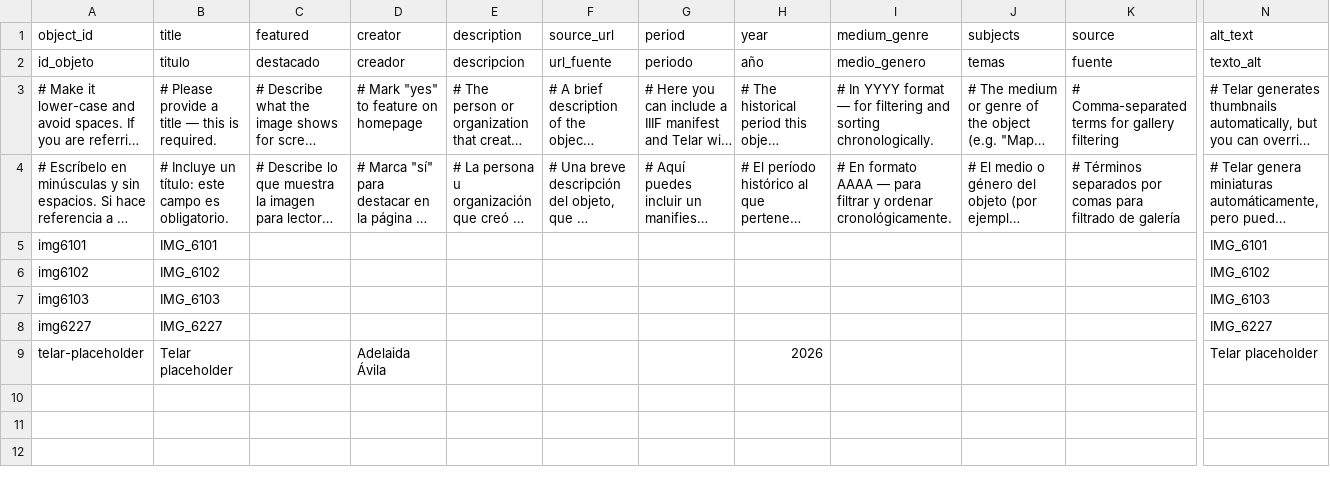
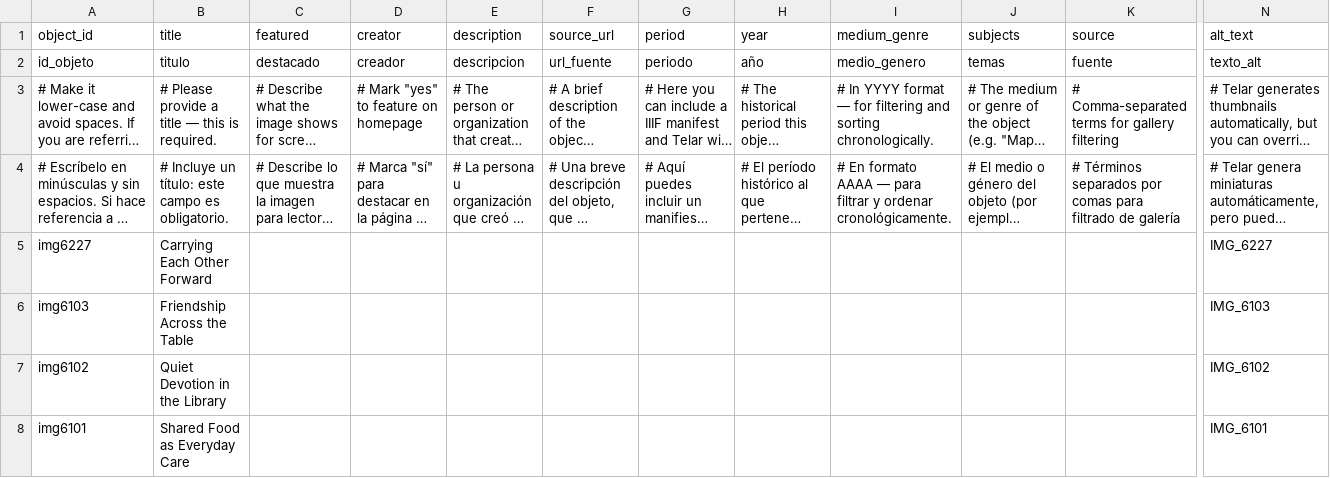
Before and after one commit to Yuzhen-Zhang970/yuzhen_zhang, a CSV file: telar-content/spreadsheets/objects.csv, drawn as a sheet; only a part is shown, gaps mark what is left out; long unchanged cells end in …; removed rows and columns are numbered as before the commit, all else as after; rows hold the shown columns only; the diff names each change by its address in the sheet, - before the commit and + after, or states it on an @@ line.

Commit message:
Add 4 stories, add 4 objects, add 2 pages
Added:
  Story: Carrying Each Other Forward
  Story: Friendship Across the Table
  Story: Quiet Devotion in the Library
  Story: Shared Food as Everyday Care
  Object: Carrying Each Other Forward
  Object:     Friendship Across the Table
  Object:     Quiet Devotion in the Library
  Object:     Shared Food as Everyday Care
  Page: Conclusion
  Page: Works Cited
  Glossary term: Telar
  Glossary term: Love
  Glossary term: Friendship
  Glossary term: Vulnerability
  Glossary term: Intimacy
  Glossary term: Belonging
  Glossary term: Companionship
  Glossary term: Devotion
  Glossary term: Reciprocity
  Glossary term: Partnership
  Glossary term: Connection

Published via Telar Compositor

```diff
--- a/telar-content/spreadsheets/objects.csv
+++ b/telar-content/spreadsheets/objects.csv
-row 5: img6101 | IMG_6101 |  |  |  |  |  |  |  |  |  | IMG_6101
-row 6: img6102 | IMG_6102 |  |  |  |  |  |  |  |  |  | IMG_6102
-row 7: img6103 | IMG_6103 |  |  |  |  |  |  |  |  |  | IMG_6103
-B5 (title): IMG_6227
+B5 (title): Carrying Each Other Forward
-row 9: telar-placeholder | Telar placeholder |  | Adelaida Ávila |  |  |  | 2026 |  |  |  | Telar placeholder
+row 6: img6103 | Friendship Across the Table |  |  |  |  |  |  |  |  |  | IMG_6103
+row 7: img6102 | Quiet Devotion in the Library |  |  |  |  |  |  |  |  |  | IMG_6102
+row 8: img6101 | Shared Food as Everyday Care |  |  |  |  |  |  |  |  |  | IMG_6101
```
Also changed, not shown: telar-content/spreadsheets/glossary.csv, telar-content/spreadsheets/project.csv, 9 other files.
